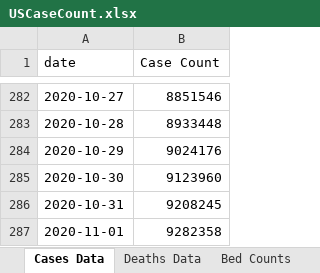
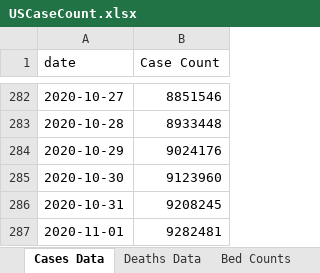
Before and after one commit to mhowe0422/mhowe0422.github.io, an Excel workbook: covid19/data/USCaseCount.xlsx, sheet Cases Data, drawn as a sheet; only a part is shown, gaps mark what is left out; values as stored, in another font and other column widths than the file's, no borders; table styles not drawn; the diff names each change by its address in the sheet, - before the commit and + after, or states it on an @@ line.

```diff
--- a/covid19/data/USCaseCount.xlsx (sheet Cases Data)
+++ b/covid19/data/USCaseCount.xlsx (sheet Cases Data)
-B287 (Case Count): 9282358
+B287 (Case Count): 9282481
```
Also changed, not shown: charts or pictures, covid19/data/CaseRatio.xlsx, covid19/data/TrendTest.xlsx, 3 other files.
